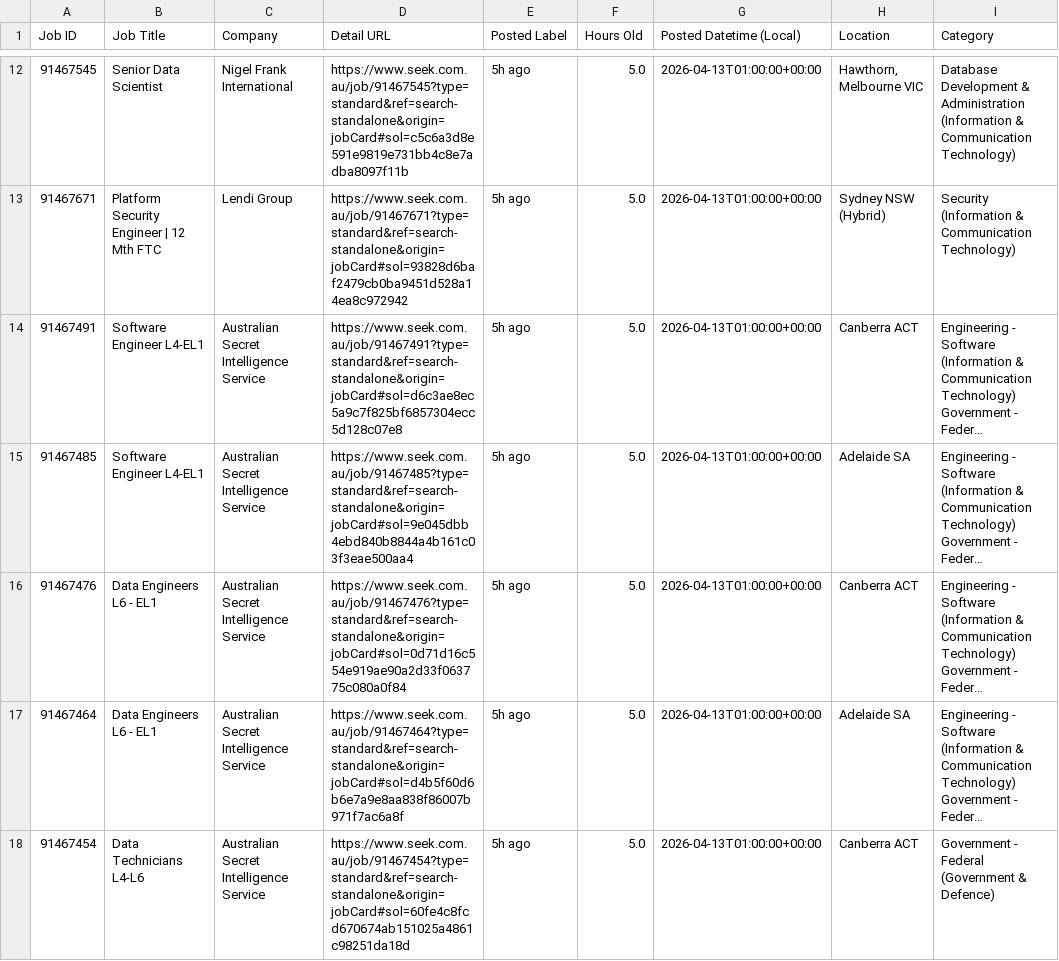
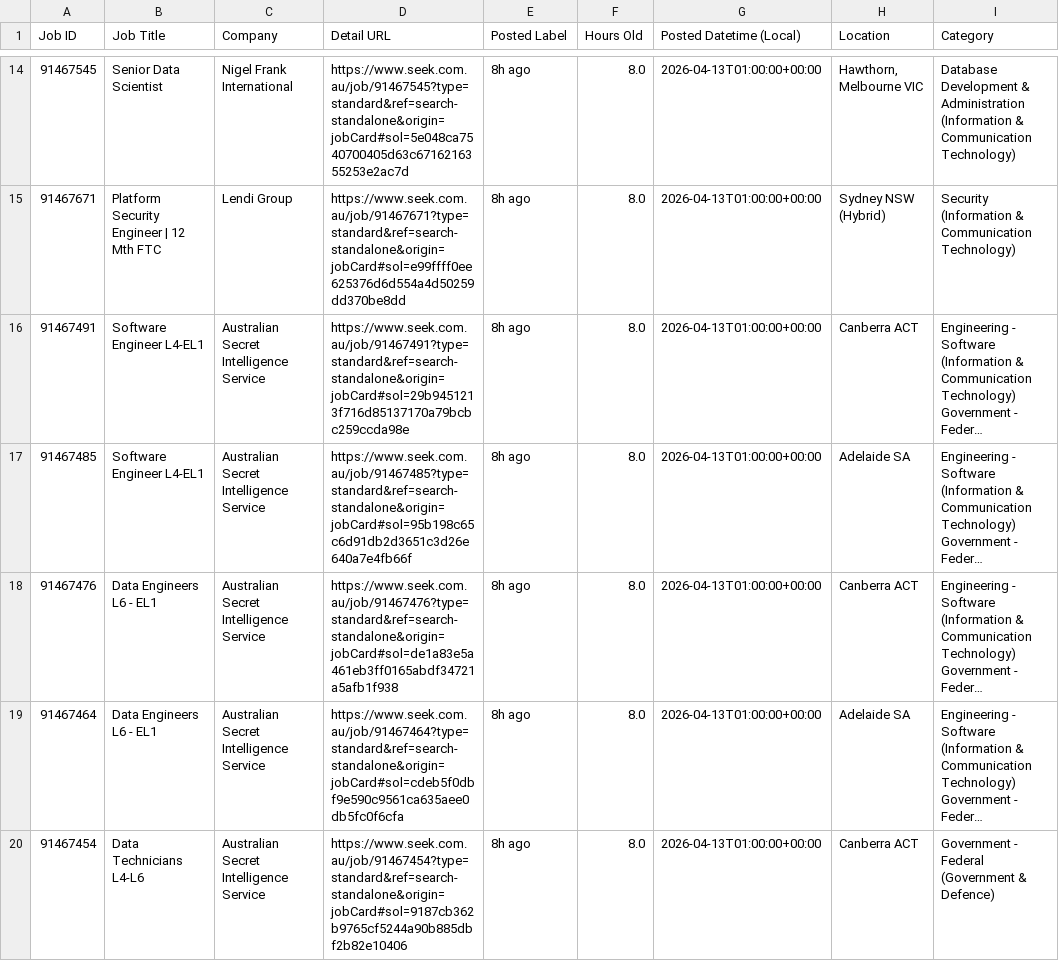
Before and after one commit to TIMXSHI/JobScrapper_SEEK_BA.BI, a CSV file: seek_MLAI_24h.csv, drawn as a sheet; only a part is shown, gaps mark what is left out; long unchanged cells end in …; addresses are those after the commit; the diff covers the shown part only; the diff names each change by its address in the sheet, - before the commit and + after, or states it on an @@ line.

```diff
--- a/seek_MLAI_24h.csv
+++ b/seek_MLAI_24h.csv
-D14 (Detail URL): https://www.seek.com.au/job/91467545?type=standard&ref=search-standalone&origin=jobCard#sol=c5c6a3d8e591e9819e731bb4c8e7adba8097f11b
+D14 (Detail URL): https://www.seek.com.au/job/91467545?type=standard&ref=search-standalone&origin=jobCard#sol=5e048ca7540700405d63c6716216355253e2ac7d
-E14:E20 (Posted Label): 5h ago
+E14:E20 (Posted Label): 8h ago
-F14:F20 (Hours Old): 5.0
+F14:F20 (Hours Old): 8.0
-D15 (Detail URL): https://www.seek.com.au/job/91467671?type=standard&ref=search-standalone&origin=jobCard#sol=93828d6baf2479cb0ba9451d528a14ea8c972942
+D15 (Detail URL): https://www.seek.com.au/job/91467671?type=standard&ref=search-standalone&origin=jobCard#sol=e99ffff0ee625376d6d554a4d50259dd370be8dd
-D16 (Detail URL): https://www.seek.com.au/job/91467491?type=standard&ref=search-standalone&origin=jobCard#sol=d6c3ae8ec5a9c7f825bf6857304ecc5d128c07e8
+D16 (Detail URL): https://www.seek.com.au/job/91467491?type=standard&ref=search-standalone&origin=jobCard#sol=29b9451213f716d85137170a79bcbc259ccda98e
-D17 (Detail URL): https://www.seek.com.au/job/91467485?type=standard&ref=search-standalone&origin=jobCard#sol=9e045dbb4ebd840b8844a4b161c03f3eae500aa4
+D17 (Detail URL): https://www.seek.com.au/job/91467485?type=standard&ref=search-standalone&origin=jobCard#sol=95b198c65c6d91db2d3651c3d26e640a7e4fb66f
-D18 (Detail URL): https://www.seek.com.au/job/91467476?type=standard&ref=search-standalone&origin=jobCard#sol=0d71d16c554e919ae90a2d33f063775c080a0f84
+D18 (Detail URL): https://www.seek.com.au/job/91467476?type=standard&ref=search-standalone&origin=jobCard#sol=de1a83e5a461eb3ff0165abdf34721a5afb1f938
-D19 (Detail URL): https://www.seek.com.au/job/91467464?type=standard&ref=search-standalone&origin=jobCard#sol=d4b5f60d6b6e7a9e8aa838f86007b971f7ac6a8f
+D19 (Detail URL): https://www.seek.com.au/job/91467464?type=standard&ref=search-standalone&origin=jobCard#sol=cdeb5f0dbf9e590c9561ca635aee0db5fc0f6cfa
-D20 (Detail URL): https://www.seek.com.au/job/91467454?type=standard&ref=search-standalone&origin=jobCard#sol=60fe4c8fcd670674ab151025a4861c98251da18d
+D20 (Detail URL): https://www.seek.com.au/job/91467454?type=standard&ref=search-standalone&origin=jobCard#sol=9187cb362b9765cf5244a90b885dbf2b82e10406
```
Also changed, not shown: 2 added rows, 1 removed row and 51 edited cells elsewhere in this file, 1 other file.
